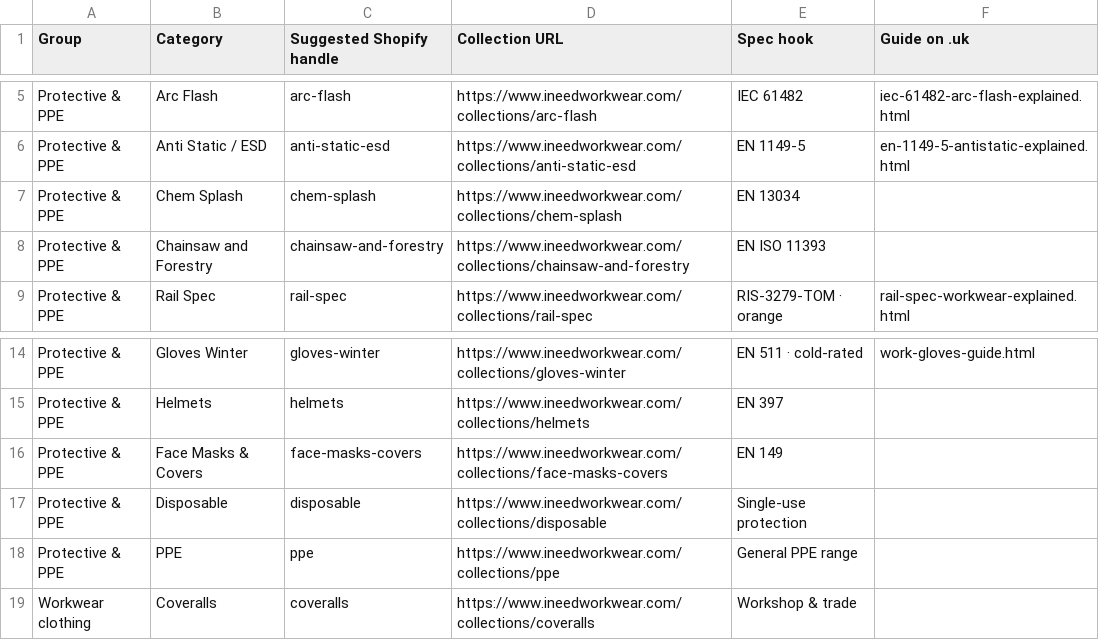
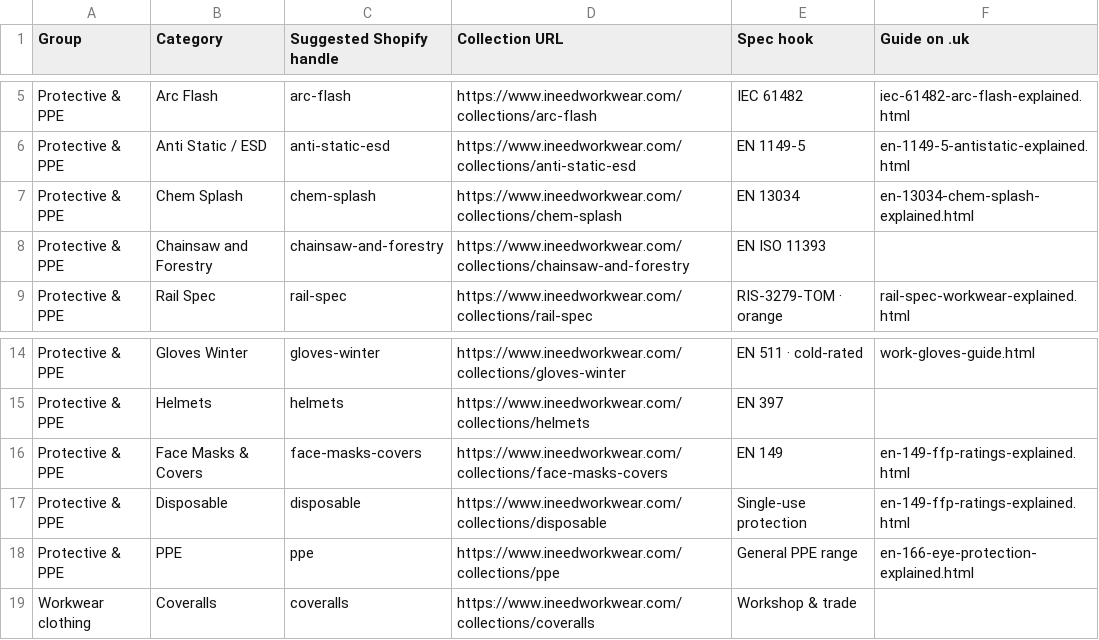
Before and after one commit to phoenixcleaningcompany/Phoenix-projects, a CSV file: docs/shop-categories.csv, drawn as a sheet; only a part is shown, gaps mark what is left out.

```diff
--- a/docs/shop-categories.csv
+++ b/docs/shop-categories.csv
@@ -6,3 +6,3 @@ Protective & PPE,Arc Flash,arc-flash,https://www.ineedworkwear.com/collections/a
 Protective & PPE,Anti Static / ESD,anti-static-esd,https://www.ineedworkwear.com/collections/anti-static-esd,EN 1149-5,en-1149-5-antistatic-explained.html
-Protective & PPE,Chem Splash,chem-splash,https://www.ineedworkwear.com/collections/chem-splash,EN 13034,
+Protective & PPE,Chem Splash,chem-splash,https://www.ineedworkwear.com/collections/chem-splash,EN 13034,en-13034-chem-splash-explained.html
 Protective & PPE,Chainsaw and Forestry,chainsaw-and-forestry,https://www.ineedworkwear.com/collections/chainsaw-and-forestry,EN ISO 11393,
@@ -15,5 +15,5 @@ Protective & PPE,Gloves Winter,gloves-winter,https://www.ineedworkwear.com/colle
 Protective & PPE,Helmets,helmets,https://www.ineedworkwear.com/collections/helmets,EN 397,
-Protective & PPE,Face Masks & Covers,face-masks-covers,https://www.ineedworkwear.com/collections/face-masks-covers,EN 149,
-Protective & PPE,Disposable,disposable,https://www.ineedworkwear.com/collections/disposable,Single-use protection,
-Protective & PPE,PPE,ppe,https://www.ineedworkwear.com/collections/ppe,General PPE range,
+Protective & PPE,Face Masks & Covers,face-masks-covers,https://www.ineedworkwear.com/collections/face-masks-covers,EN 149,en-149-ffp-ratings-explained.html
+Protective & PPE,Disposable,disposable,https://www.ineedworkwear.com/collections/disposable,Single-use protection,en-149-ffp-ratings-explained.html
+Protective & PPE,PPE,ppe,https://www.ineedworkwear.com/collections/ppe,General PPE range,en-166-eye-protection-explained.html
 Workwear clothing,Coveralls,coveralls,https://www.ineedworkwear.com/collections/coveralls,Workshop & trade,
```
Also changed, not shown: docs/build-backlog.csv, 10 other files.
